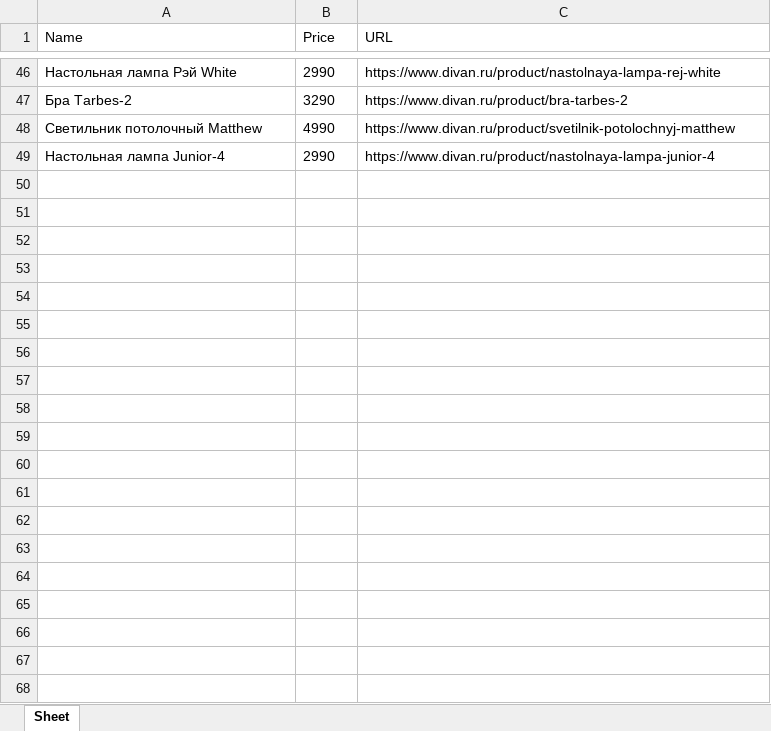
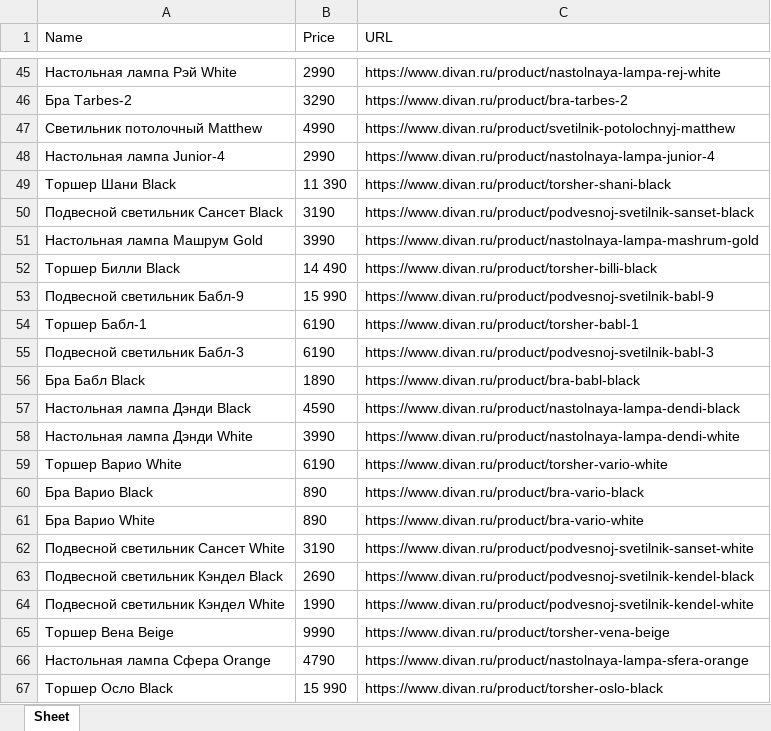
Before and after one commit to Pluxxa/Light_Pars, an Excel workbook: light_pars/light_pars/spiders/output.xlsx, sheet Sheet, drawn as a sheet; only a part is shown, gaps mark what is left out; values as stored, in another font and other column widths than the file's, no borders; the diff covers the shown part only; the diff names each change by its address in the sheet, - before the commit and + after, or states it on an @@ line.

```diff
--- a/light_pars/light_pars/spiders/output.xlsx (sheet Sheet)
+++ b/light_pars/light_pars/spiders/output.xlsx (sheet Sheet)
+row 49: Торшер Шани Black | 11 390 | https://www.divan.ru/product/torsher-shani-black
+row 50: Подвесной светильник Сансет Black | 3190 | https://www.divan.ru/product/podvesnoj-svetilnik-sanset-black
+row 51: Настольная лампа Машрум Gold | 3990 | https://www.divan.ru/product/nastolnaya-lampa-mashrum-gold
+row 52: Торшер Билли Black | 14 490 | https://www.divan.ru/product/torsher-billi-black
+row 53: Подвесной светильник Бабл-9 | 15 990 | https://www.divan.ru/product/podvesnoj-svetilnik-babl-9
+row 54: Торшер Бабл-1 | 6190 | https://www.divan.ru/product/torsher-babl-1
+row 55: Подвесной светильник Бабл-3 | 6190 | https://www.divan.ru/product/podvesnoj-svetilnik-babl-3
+row 56: Бра Бабл Black | 1890 | https://www.divan.ru/product/bra-babl-black
+row 57: Настольная лампа Дэнди Black | 4590 | https://www.divan.ru/product/nastolnaya-lampa-dendi-black
+row 58: Настольная лампа Дэнди White | 3990 | https://www.divan.ru/product/nastolnaya-lampa-dendi-white
+row 59: Торшер Варио White | 6190 | https://www.divan.ru/product/torsher-vario-white
+row 60: Бра Варио Black | 890 | https://www.divan.ru/product/bra-vario-black
+row 61: Бра Варио White | 890 | https://www.divan.ru/product/bra-vario-white
+row 62: Подвесной светильник Сансет White | 3190 | https://www.divan.ru/product/podvesnoj-svetilnik-sanset-white
+row 63: Подвесной светильник Кэндел Black | 2690 | https://www.divan.ru/product/podvesnoj-svetilnik-kendel-black
+row 64: Подвесной светильник Кэндел White | 1990 | https://www.divan.ru/product/podvesnoj-svetilnik-kendel-white
+row 65: Торшер Вена Beige | 9990 | https://www.divan.ru/product/torsher-vena-beige
+row 66: Настольная лампа Сфера Orange | 4790 | https://www.divan.ru/product/nastolnaya-lampa-sfera-orange
+row 67: Торшер Осло Black | 15 990 | https://www.divan.ru/product/torsher-oslo-black
```
Also changed, not shown: 270 added rows and 1 removed row elsewhere in this sheet, 2 other files.
